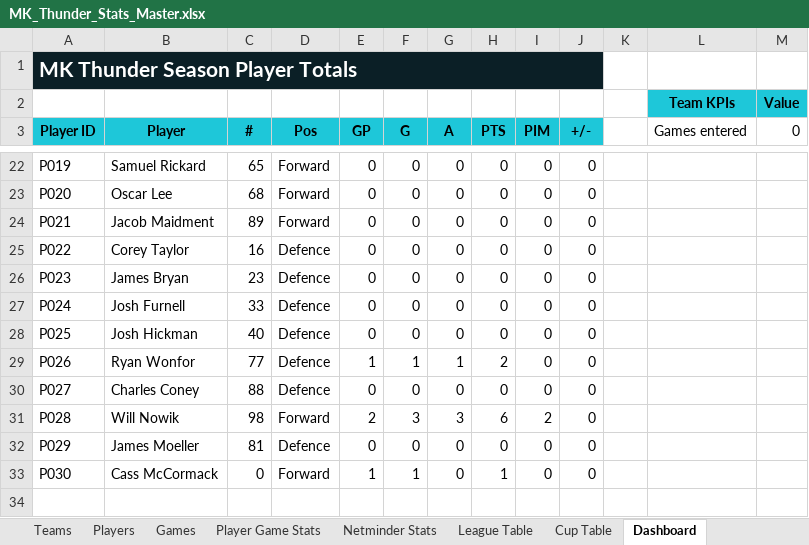
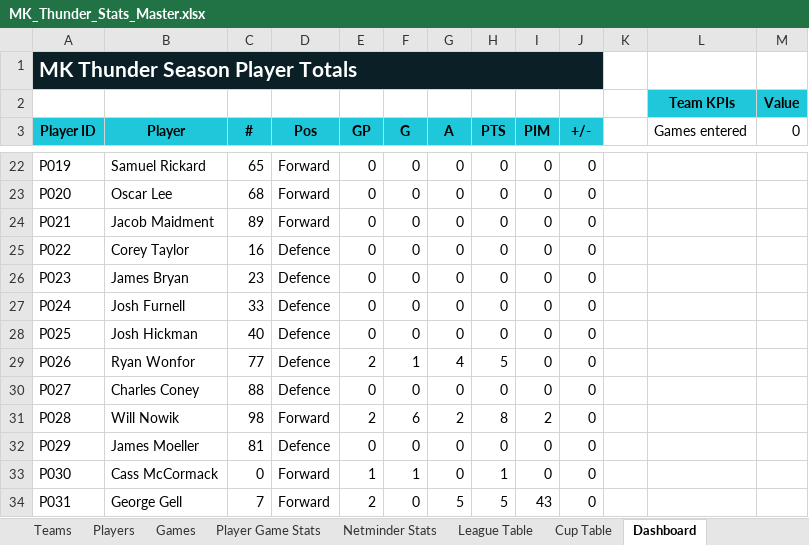
Before and after one commit to Howardmoon76/mk-thunder-stats-v2, an Excel workbook: MK_Thunder_Stats_Master.xlsx, sheet Dashboard, drawn as a sheet; only a part is shown, gaps mark what is left out; values as stored, in another font and other column widths than the file's, no borders; the diff names each change by its address in the sheet, - before the commit and + after, or states it on an @@ line.

```diff
--- a/MK_Thunder_Stats_Master.xlsx (sheet Dashboard)
+++ b/MK_Thunder_Stats_Master.xlsx (sheet Dashboard)
-E29 (GP): 1
+E29 (GP): 2
-G29 (A): 1
+G29 (A): 4
-H29 (PTS): 2
+H29 (PTS): 5
-F31 (G): 3
+F31 (G): 6
-G31 (A): 3
+G31 (A): 2
-H31 (PTS): 6
+H31 (PTS): 8
+row 34: P031 | George Gell | 7 | Forward | 2 | 0 | 5 | 5 | 43 | 0
```
Also changed, not shown: sheet Player Game Stats, sheet Players, formulas that keep their value.
